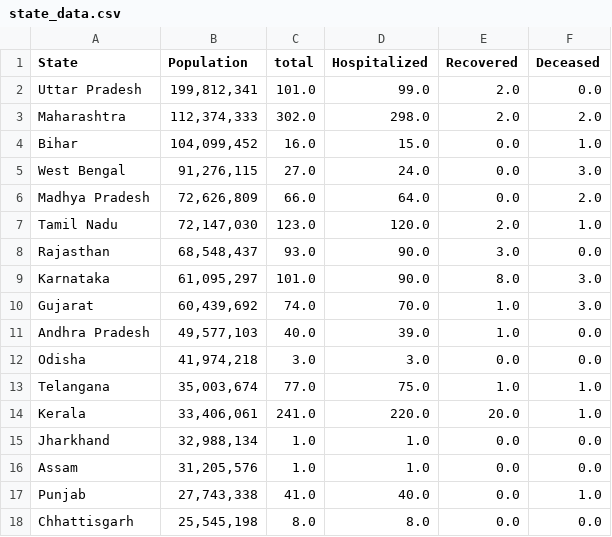
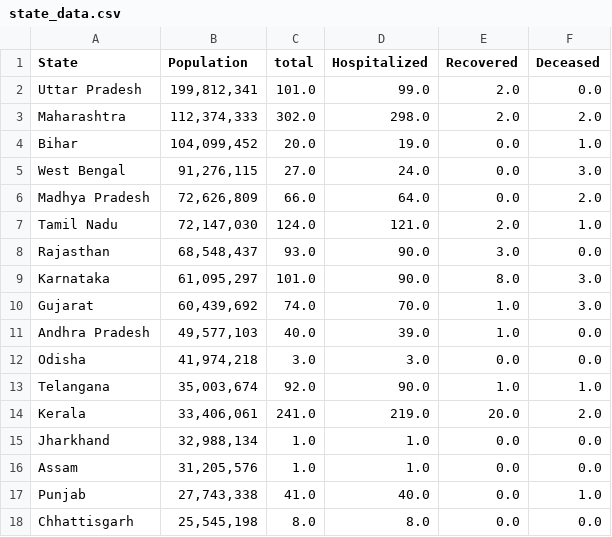
Before and after one commit to ai-splash/corona_india_data, a CSV file: state_data.csv, drawn as a sheet; only a part is shown.

Commit message:
Updates on 31/03/2020 21:30:26

```diff
--- a/state_data.csv
+++ b/state_data.csv
@@ -3,6 +3,6 @@ Uttar Pradesh,"199,812,341 ",101.0,99.0,2.0,0.0
 Maharashtra,"112,374,333 ",302.0,298.0,2.0,2.0
-Bihar,"104,099,452 ",16.0,15.0,0.0,1.0
+Bihar,"104,099,452 ",20.0,19.0,0.0,1.0
 West Bengal,"91,276,115 ",27.0,24.0,0.0,3.0
 Madhya Pradesh,"72,626,809 ",66.0,64.0,0.0,2.0
-Tamil Nadu,"72,147,030 ",123.0,120.0,2.0,1.0
+Tamil Nadu,"72,147,030 ",124.0,121.0,2.0,1.0
 Rajasthan,"68,548,437 ",93.0,90.0,3.0,0.0
@@ -12,4 +12,4 @@ Andhra Pradesh,"49,577,103  ",40.0,39.0,1.0,0.0
 Odisha,"41,974,218 ",3.0,3.0,0.0,0.0
-Telangana,"35,003,674 ",77.0,75.0,1.0,1.0
-Kerala,"33,406,061 ",241.0,220.0,20.0,1.0
+Telangana,"35,003,674 ",92.0,90.0,1.0,1.0
+Kerala,"33,406,061 ",241.0,219.0,20.0,2.0
 Jharkhand,"32,988,134 ",1.0,1.0,0.0,0.0
```
